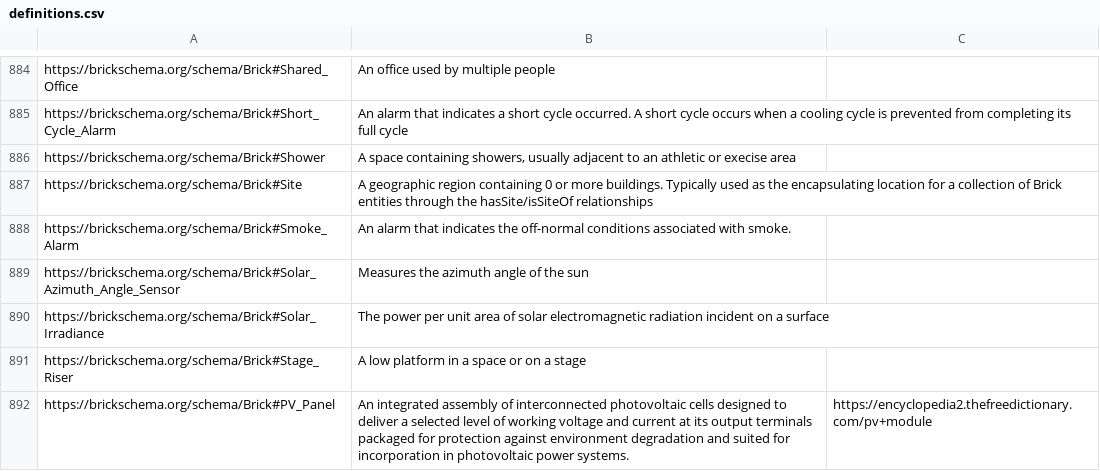
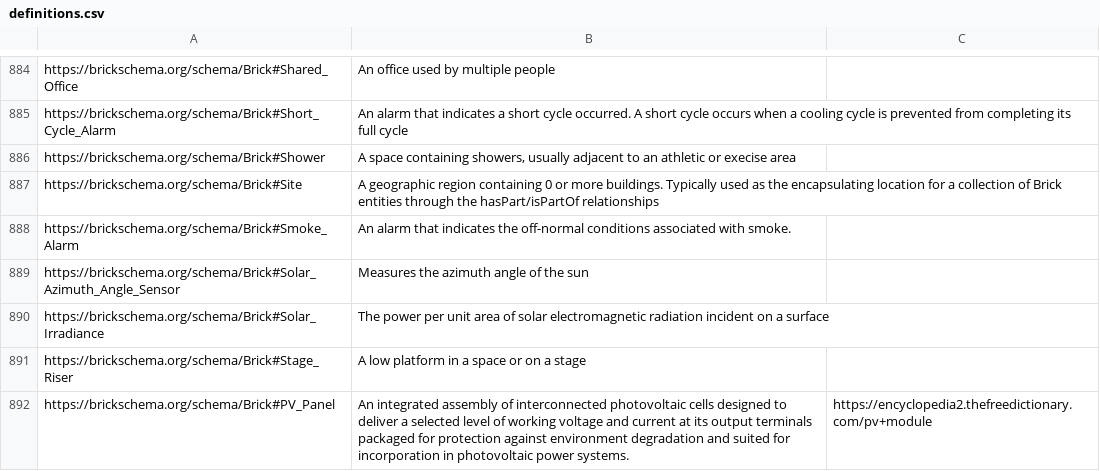
Before and after one commit to BrickSchema/Brick, a CSV file: bricksrc/definitions.csv, drawn as a sheet; only a part is shown, gaps mark what is left out.

Commit message:
address fixed definition from #369

```diff
--- a/bricksrc/definitions.csv
+++ b/bricksrc/definitions.csv
@@ -886,3 +886,3 @@ https://brickschema.org/schema/Brick#Short_Cycle_Alarm,An alarm that indicates a
 https://brickschema.org/schema/Brick#Shower,"A space containing showers, usually adjacent to an athletic or execise area",
-https://brickschema.org/schema/Brick#Site,A geographic region containing 0 or more buildings. Typically used as the encapsulating location for a collection of Brick entities through the hasSite/isSiteOf relationships,
+https://brickschema.org/schema/Brick#Site,A geographic region containing 0 or more buildings. Typically used as the encapsulating location for a collection of Brick entities through the hasPart/isPartOf relationships,
 https://brickschema.org/schema/Brick#Smoke_Alarm,An alarm that indicates the off-normal conditions associated with smoke.,
```
